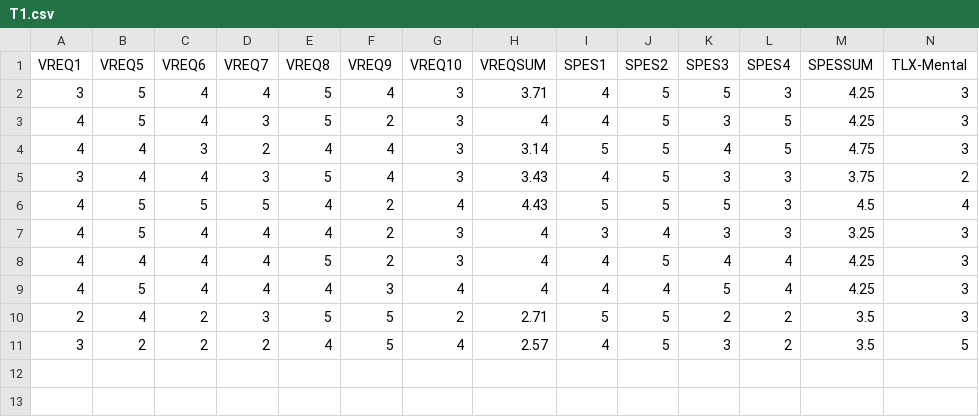
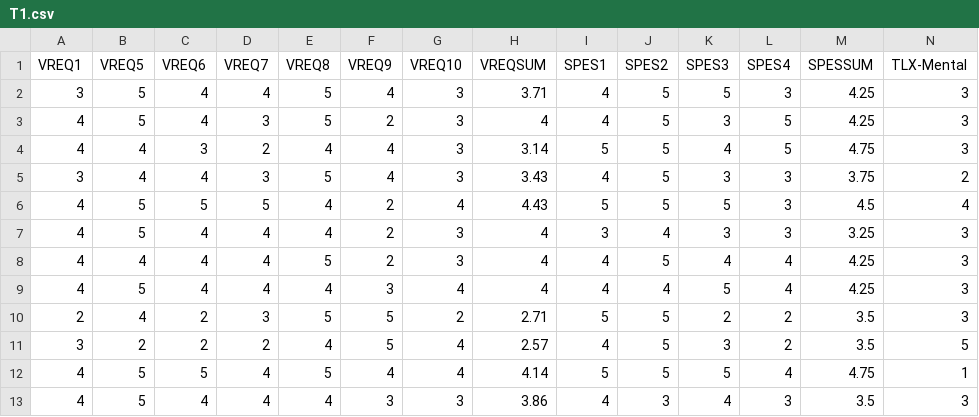
Before and after one commit to outtoin/statistics_practice, a CSV file: data/T1.csv, drawn as a sheet; only a part is shown; rows hold the shown columns only; the diff names each change by its address in the sheet, - before the commit and + after, or states it on an @@ line.

```diff
--- a/data/T1.csv
+++ b/data/T1.csv
+row 12: 4 | 5 | 5 | 4 | 5 | 4 | 4 | 4.14 | 5 | 5 | 5 | 4 | 4.75 | 1
+row 13: 4 | 5 | 4 | 4 | 4 | 3 | 3 | 3.86 | 4 | 3 | 4 | 3 | 3.5 | 3
```
Also changed, not shown: data/T2.csv, data/combined.csv, 5 other files.
